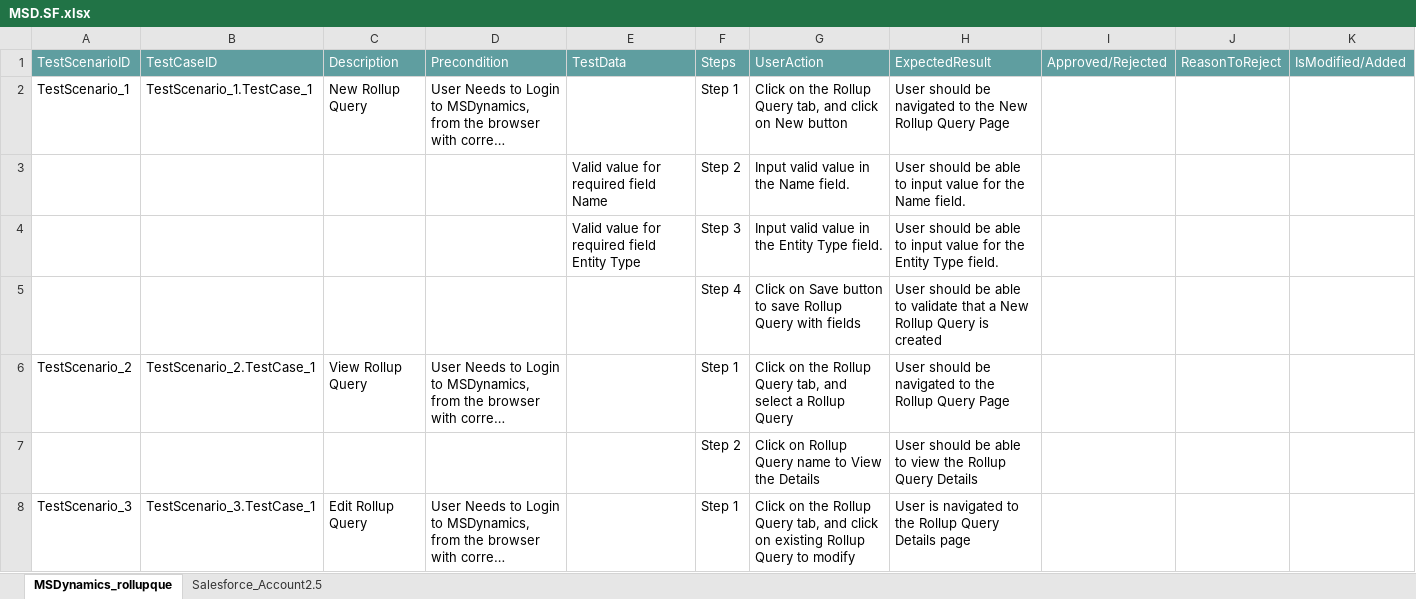
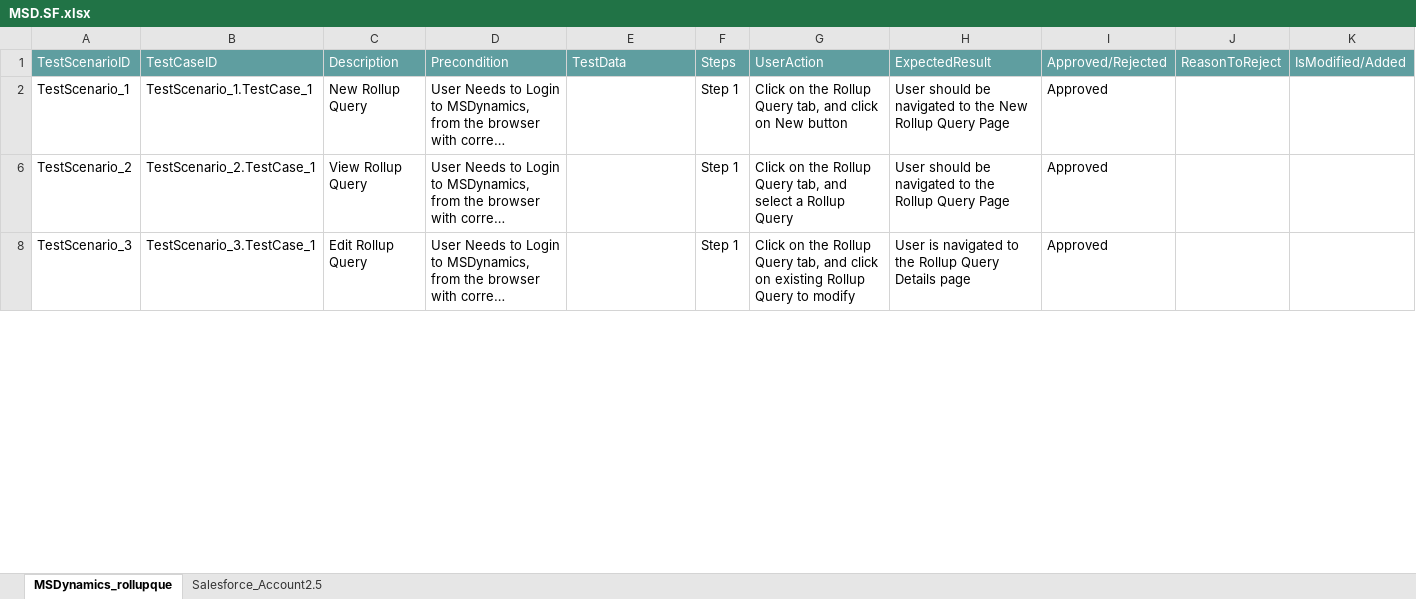
Before and after one commit to ShaikMohamedIrfan/dynamicsolution, an Excel workbook: MSD.SF.xlsx, sheet MSDynamics_rollupque, drawn as a sheet; only a part is shown; long unchanged cells end in …; values as stored, in another font and other column widths than the file's, no borders; table styles not drawn; the diff covers the shown part only; the diff names each change by its address in the sheet, - before the commit and + after, or states it on an @@ line.

Commit message:
Add files via upload

```diff
--- a/MSD.SF.xlsx (sheet MSDynamics_rollupque)
+++ b/MSD.SF.xlsx (sheet MSDynamics_rollupque)
-I2: (empty)
+I2: Approved
@@ row 3 hidden:  |  |  |  | Valid value for required field Name | Step 2 | Input valid value in the Name field. | User should be able to input value for the Name field. @@
@@ row 4 hidden:  |  |  |  | Valid value for required field Entity Type | Step 3 | Input valid value in the Entity Type field. | User should be able to input value for the Entity Type field. @@
@@ row 5 hidden:  |  |  |  |  | Step 4 | Click on Save button to save Rollup Query with fields | User should be able to validate that a New Rollup Query is created @@
-I6: (empty)
+I6: Approved
@@ row 7 hidden:  |  |  |  |  | Step 2 | Click on Rollup Query name to View the Details | User should be able to view the Rollup Query Details @@
-I8: (empty)
+I8: Approved
```
Also changed, not shown: 5 hidden or unhidden rows and 1 edited cell elsewhere in this sheet, sheet Salesforce_Account2.5.
